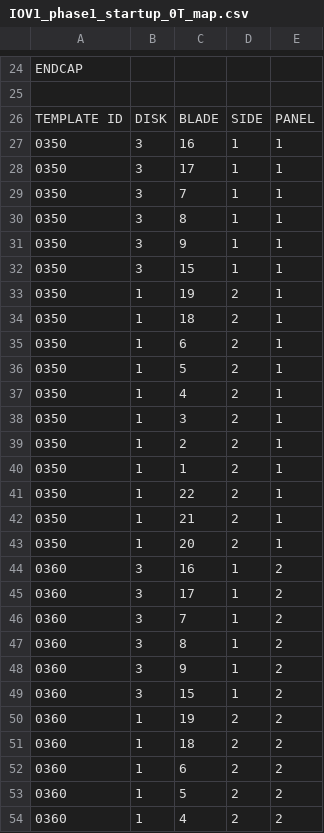
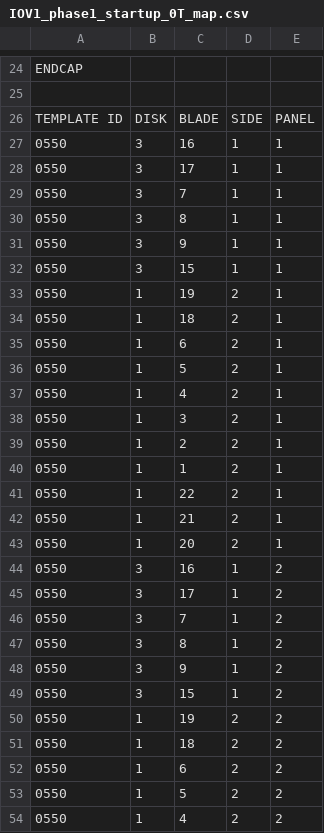
Before and after one commit to eminizer/pixel_templates, a CSV file: CondTools/SiPixel/data/template1D_phase1_2017_IOV1_0T/IOV1_phase1_startup_0T_map.csv, drawn as a sheet; only a part is shown, gaps mark what is left out; the diff covers the shown part only.

```diff
--- a/CondTools/SiPixel/data/template1D_phase1_2017_IOV1_0T/IOV1_phase1_startup_0T_map.csv
+++ b/CondTools/SiPixel/data/template1D_phase1_2017_IOV1_0T/IOV1_phase1_startup_0T_map.csv
@@ -26,29 +26,29 @@ ENDCAP,,,,
 TEMPLATE ID ,DISK,BLADE,SIDE,PANEL
-0350,3,16,1,1
-0350,3,17,1,1
-0350,3,7,1,1
-0350,3,8,1,1
-0350,3,9,1,1
-0350,3,15,1,1
-0350,1,19,2,1
-0350,1,18,2,1
-0350,1,6,2,1
-0350,1,5,2,1
-0350,1,4,2,1
-0350,1,3,2,1
-0350,1,2,2,1
-0350,1,1,2,1
-0350,1,22,2,1
-0350,1,21,2,1
-0350,1,20,2,1
-0360,3,16,1,2
-0360,3,17,1,2
-0360,3,7,1,2
-0360,3,8,1,2
-0360,3,9,1,2
-0360,3,15,1,2
-0360,1,19,2,2
-0360,1,18,2,2
-0360,1,6,2,2
-0360,1,5,2,2
-0360,1,4,2,2
+0550,3,16,1,1
+0550,3,17,1,1
+0550,3,7,1,1
+0550,3,8,1,1
+0550,3,9,1,1
+0550,3,15,1,1
+0550,1,19,2,1
+0550,1,18,2,1
+0550,1,6,2,1
+0550,1,5,2,1
+0550,1,4,2,1
+0550,1,3,2,1
+0550,1,2,2,1
+0550,1,1,2,1
+0550,1,22,2,1
+0550,1,21,2,1
+0550,1,20,2,1
+0550,3,16,1,2
+0550,3,17,1,2
+0550,3,7,1,2
+0550,3,8,1,2
+0550,3,9,1,2
+0550,3,15,1,2
+0550,1,19,2,2
+0550,1,18,2,2
+0550,1,6,2,2
+0550,1,5,2,2
+0550,1,4,2,2
```
Also changed, not shown: 6 edited cells elsewhere in this file, 5 other files.
